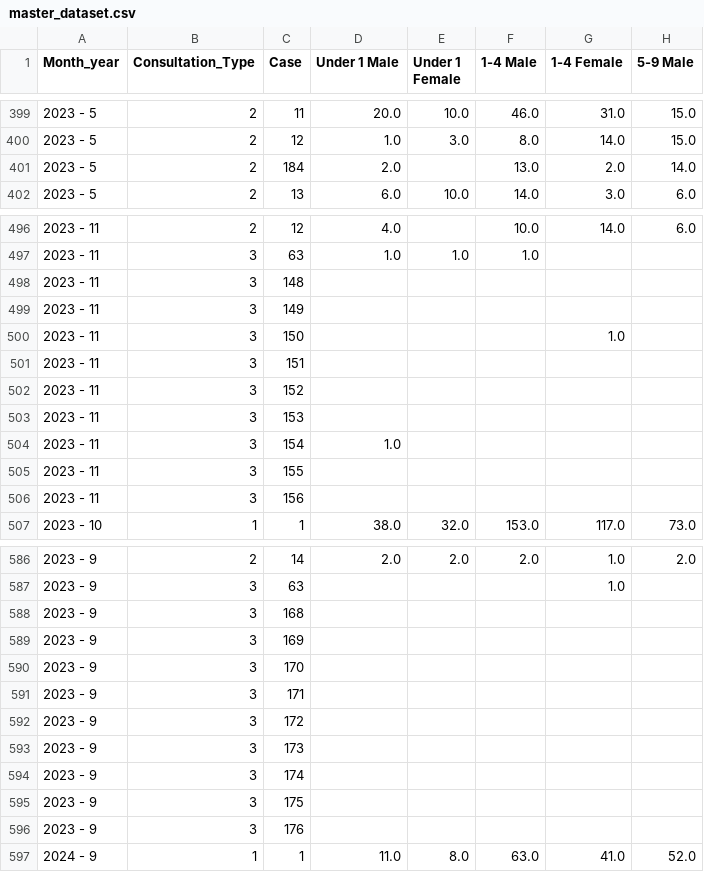
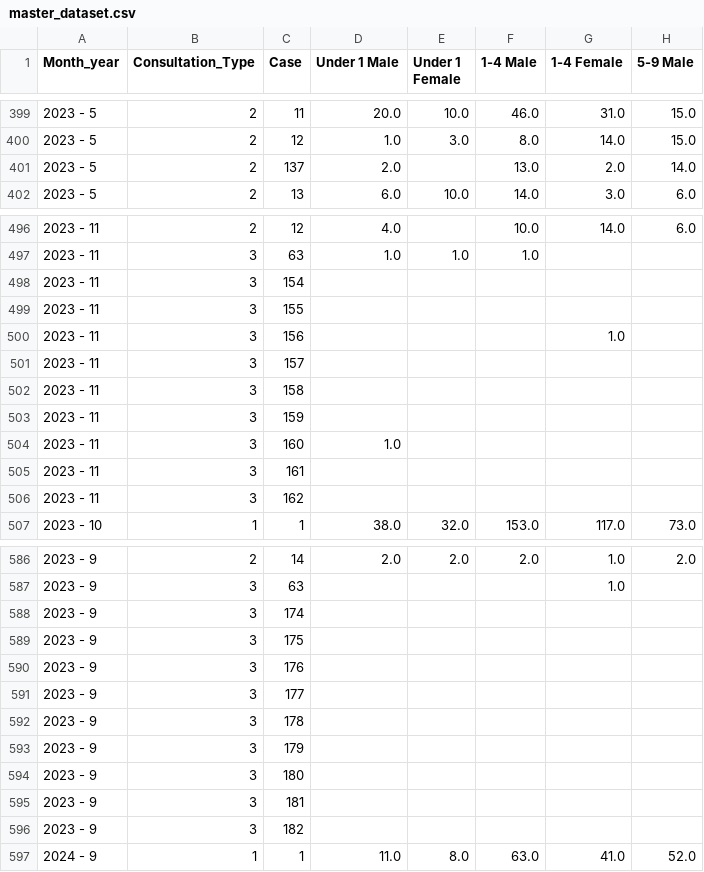
Before and after one commit to VinceRG/ProjectSoftEng, a CSV file: data/processed/master_dataset.csv, drawn as a sheet; only a part is shown, gaps mark what is left out; the diff covers the shown part only; the diff names each change by its address in the sheet, - before the commit and + after, or states it on an @@ line.

```diff
--- a/data/processed/master_dataset.csv
+++ b/data/processed/master_dataset.csv
-C401 (Case): 184
+C401 (Case): 137
-C498 (Case): 148
+C498 (Case): 154
-C499 (Case): 149
+C499 (Case): 155
-C500 (Case): 150
+C500 (Case): 156
-C501 (Case): 151
+C501 (Case): 157
-C502 (Case): 152
+C502 (Case): 158
-C503 (Case): 153
+C503 (Case): 159
-C504 (Case): 154
+C504 (Case): 160
-C505 (Case): 155
+C505 (Case): 161
-C506 (Case): 156
+C506 (Case): 162
-C588 (Case): 168
+C588 (Case): 174
-C589 (Case): 169
+C589 (Case): 175
-C590 (Case): 170
+C590 (Case): 176
-C591 (Case): 171
+C591 (Case): 177
-C592 (Case): 172
+C592 (Case): 178
-C593 (Case): 173
+C593 (Case): 179
-C594 (Case): 174
+C594 (Case): 180
-C595 (Case): 175
+C595 (Case): 181
-C596 (Case): 176
+C596 (Case): 182
```
Also changed, not shown: 34 edited cells elsewhere in this file, 9 other files.
